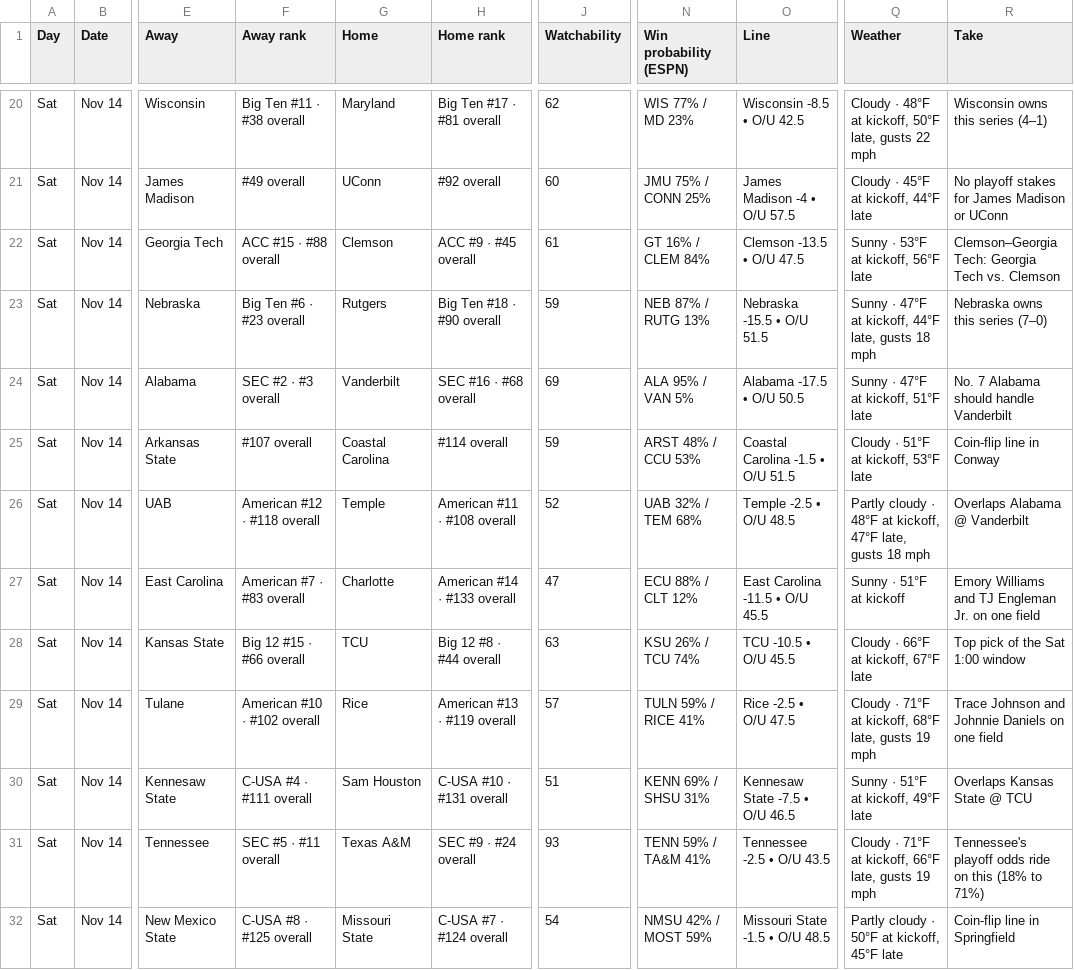
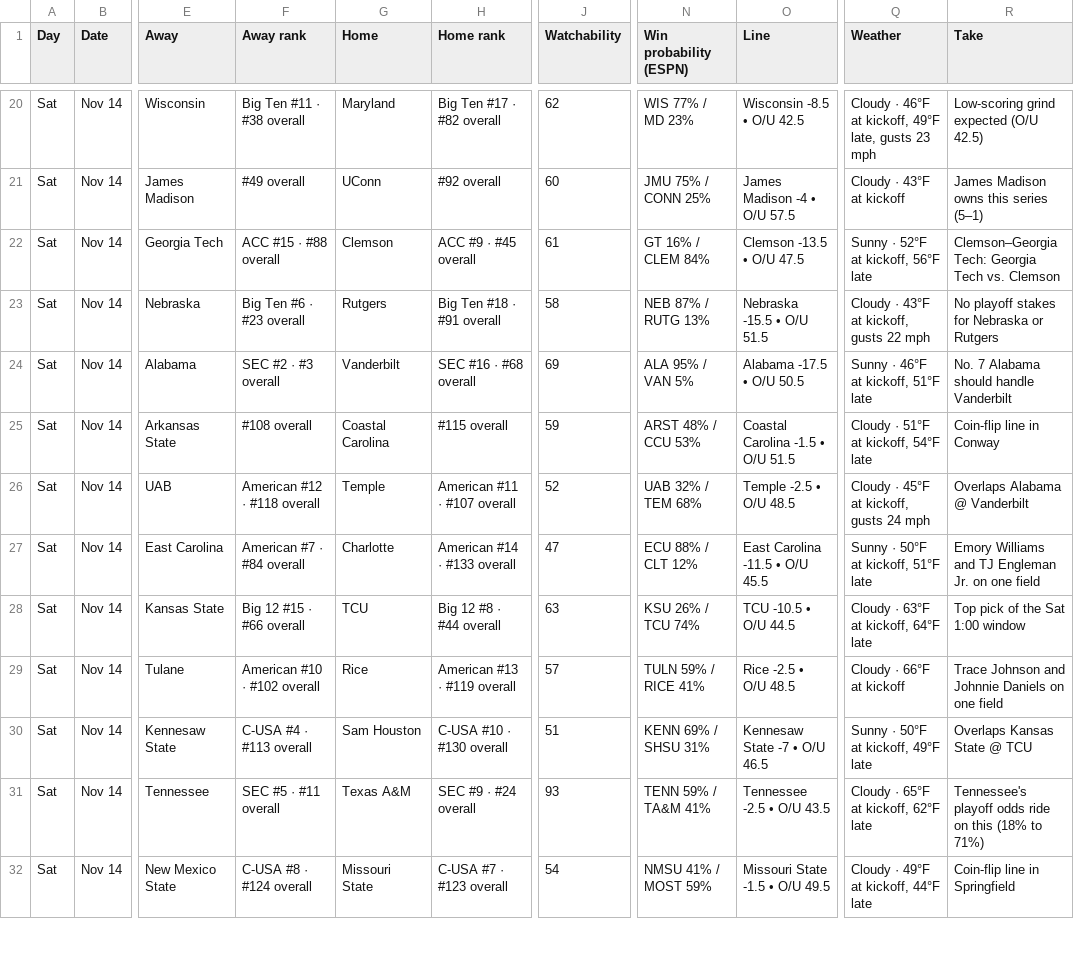
Before and after one commit to denegrijustin/football-watchability, a CSV file: public/exports/watch-slate.csv, drawn as a sheet; only a part is shown, gaps mark what is left out; the diff covers the shown part only; the diff names each change by its address in the sheet, - before the commit and + after, or states it on an @@ line.

```diff
--- a/public/exports/watch-slate.csv
+++ b/public/exports/watch-slate.csv
-H20 (Home rank): Big Ten #17 · #81 overall
+H20 (Home rank): Big Ten #17 · #82 overall
-Q20 (Weather): Cloudy · 48°F at kickoff, 50°F late, gusts 22 mph
+Q20 (Weather): Cloudy · 46°F at kickoff, 49°F late, gusts 23 mph
-R20 (Take): Wisconsin owns this series (4–1)
+R20 (Take): Low-scoring grind expected (O/U 42.5)
-Q21 (Weather): Cloudy · 45°F at kickoff, 44°F late
+Q21 (Weather): Cloudy · 43°F at kickoff
-R21 (Take): No playoff stakes for James Madison or UConn
+R21 (Take): James Madison owns this series (5–1)
-Q22 (Weather): Sunny · 53°F at kickoff, 56°F late
+Q22 (Weather): Sunny · 52°F at kickoff, 56°F late
-H23 (Home rank): Big Ten #18 · #90 overall
+H23 (Home rank): Big Ten #18 · #91 overall
-J23 (Watchability): 59
+J23 (Watchability): 58
-Q23 (Weather): Sunny · 47°F at kickoff, 44°F late, gusts 18 mph
+Q23 (Weather): Cloudy · 43°F at kickoff, gusts 22 mph
-R23 (Take): Nebraska owns this series (7–0)
+R23 (Take): No playoff stakes for Nebraska or Rutgers
-Q24 (Weather): Sunny · 47°F at kickoff, 51°F late
+Q24 (Weather): Sunny · 46°F at kickoff, 51°F late
-F25 (Away rank): #107 overall
+F25 (Away rank): #108 overall
-H25 (Home rank): #114 overall
+H25 (Home rank): #115 overall
-Q25 (Weather): Cloudy · 51°F at kickoff, 53°F late
+Q25 (Weather): Cloudy · 51°F at kickoff, 54°F late
-H26 (Home rank): American #11 · #108 overall
+H26 (Home rank): American #11 · #107 overall
-Q26 (Weather): Partly cloudy · 48°F at kickoff, 47°F late, gusts 18 mph
+Q26 (Weather): Cloudy · 45°F at kickoff, gusts 24 mph
-F27 (Away rank): American #7 · #83 overall
+F27 (Away rank): American #7 · #84 overall
-Q27 (Weather): Sunny · 51°F at kickoff
+Q27 (Weather): Sunny · 50°F at kickoff, 51°F late
-O28 (Line): TCU -10.5 • O/U 45.5
+O28 (Line): TCU -10.5 • O/U 44.5
-Q28 (Weather): Cloudy · 66°F at kickoff, 67°F late
+Q28 (Weather): Cloudy · 63°F at kickoff, 64°F late
-O29 (Line): Rice -2.5 • O/U 47.5
+O29 (Line): Rice -2.5 • O/U 48.5
-Q29 (Weather): Cloudy · 71°F at kickoff, 68°F late, gusts 19 mph
+Q29 (Weather): Cloudy · 66°F at kickoff
-F30 (Away rank): C-USA #4 · #111 overall
+F30 (Away rank): C-USA #4 · #113 overall
-H30 (Home rank): C-USA #10 · #131 overall
+H30 (Home rank): C-USA #10 · #130 overall
-O30 (Line): Kennesaw State -7.5 • O/U 46.5
+O30 (Line): Kennesaw State -7 • O/U 46.5
-Q30 (Weather): Sunny · 51°F at kickoff, 49°F late
+Q30 (Weather): Sunny · 50°F at kickoff, 49°F late
-Q31 (Weather): Cloudy · 71°F at kickoff, 66°F late, gusts 19 mph
+Q31 (Weather): Cloudy · 65°F at kickoff, 62°F late
-F32 (Away rank): C-USA #8 · #125 overall
+F32 (Away rank): C-USA #8 · #124 overall
-H32 (Home rank): C-USA #7 · #124 overall
+H32 (Home rank): C-USA #7 · #123 overall
-N32 (Win probability (ESPN)): NMSU 42% / MOST 59%
+N32 (Win probability (ESPN)): NMSU 41% / MOST 59%
-O32 (Line): Missouri State -1.5 • O/U 48.5
+O32 (Line): Missouri State -1.5 • O/U 49.5
-Q32 (Weather): Partly cloudy · 50°F at kickoff, 45°F late
+Q32 (Weather): Cloudy · 49°F at kickoff, 44°F late
```
Also changed, not shown: 117 edited cells elsewhere in this file, 16 other files.
